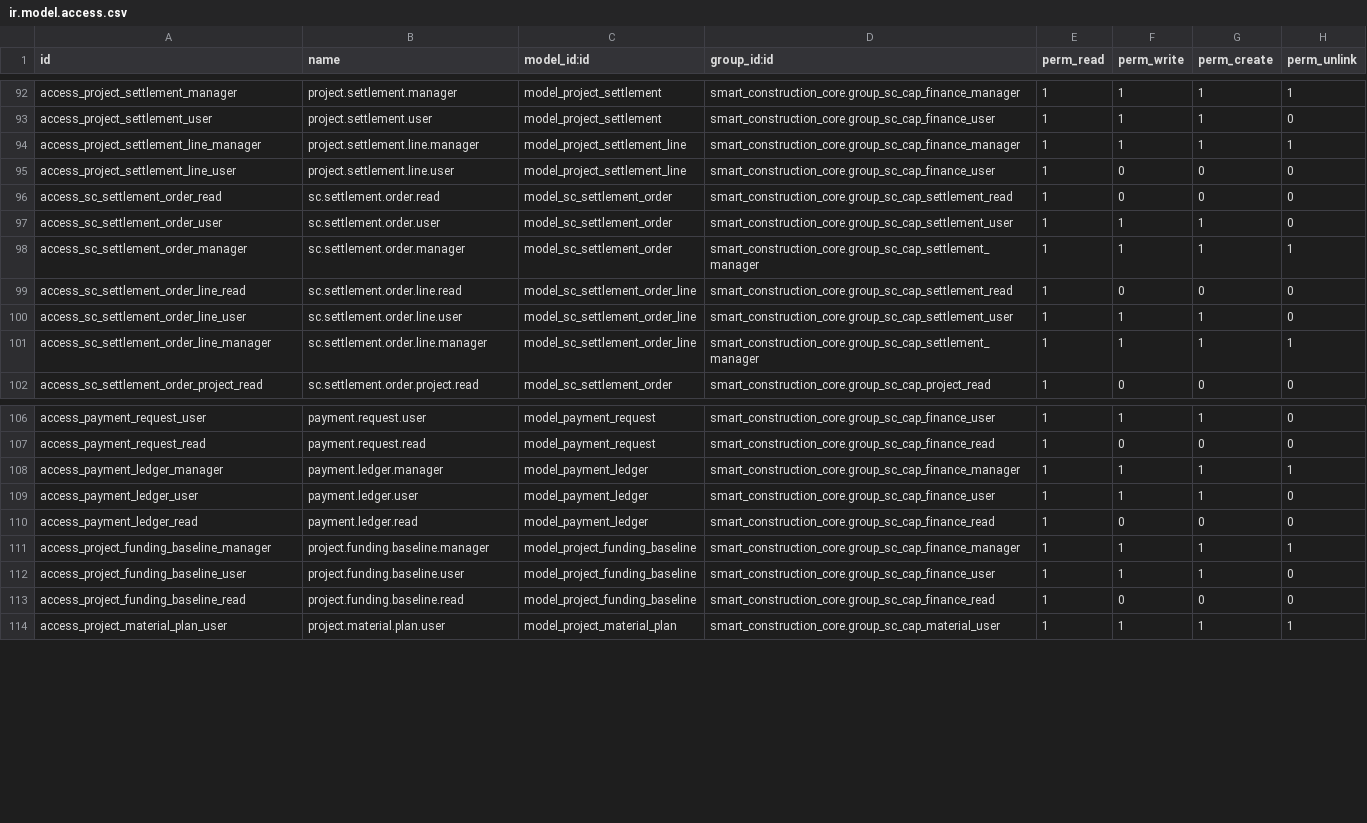
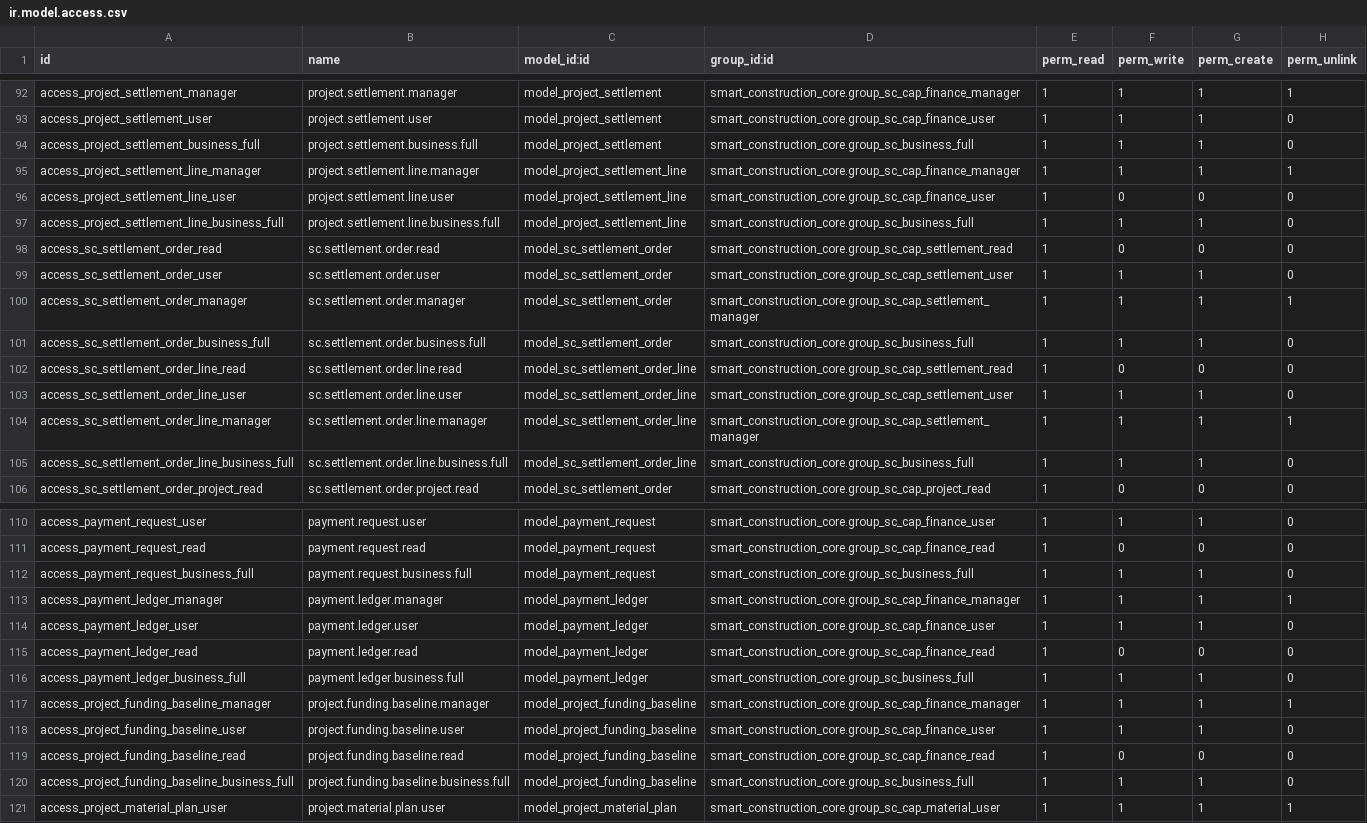
Before and after one commit to Leedefend/sce-backend-odoo, a CSV file: addons/smart_construction_core/security/ir.model.access.csv, drawn as a sheet; only a part is shown, gaps mark what is left out; the diff covers the shown part only; the diff names each change by its address in the sheet, - before the commit and + after, or states it on an @@ line.

Commit message:
feat(security): allow business full access to finance center (baseline)

```diff
--- a/addons/smart_construction_core/security/ir.model.access.csv
+++ b/addons/smart_construction_core/security/ir.model.access.csv
+row 94: access_project_settlement_business_full | project.settlement.business.full | model_project_settlement | smart_construction_core.group_sc_business_full | 1 | 1 | 1 | 0
+row 97: access_project_settlement_line_business_full | project.settlement.line.business.full | model_project_settlement_line | smart_construction_core.group_sc_business_full | 1 | 1 | 1 | 0
+row 101: access_sc_settlement_order_business_full | sc.settlement.order.business.full | model_sc_settlement_order | smart_construction_core.group_sc_business_full | 1 | 1 | 1 | 0
+row 105: access_sc_settlement_order_line_business_full | sc.settlement.order.line.business.full | model_sc_settlement_order_line | smart_construction_core.group_sc_business_full | 1 | 1 | 1 | 0
+row 112: access_payment_request_business_full | payment.request.business.full | model_payment_request | smart_construction_core.group_sc_business_full | 1 | 1 | 1 | 0
+row 116: access_payment_ledger_business_full | payment.ledger.business.full | model_payment_ledger | smart_construction_core.group_sc_business_full | 1 | 1 | 1 | 0
+row 120: access_project_funding_baseline_business_full | project.funding.baseline.business.full | model_project_funding_baseline | smart_construction_core.group_sc_business_full | 1 | 1 | 1 | 0
```
Also changed, not shown: 1 added row elsewhere in this file.
